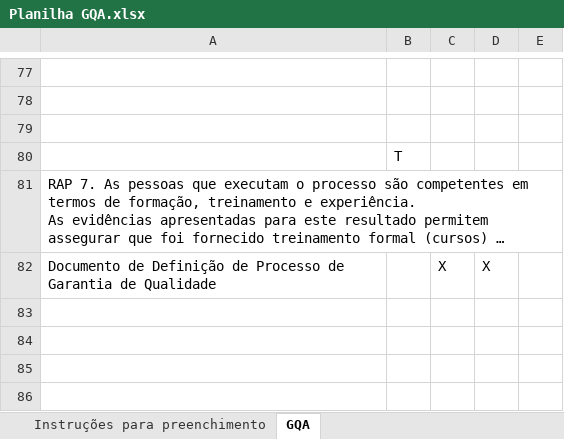
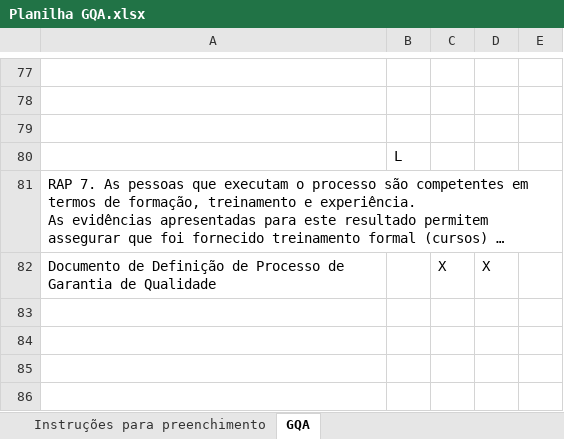
Before and after one commit to jorgetbruno/Trabalho-processo-software-pratica-parte2, an Excel workbook: Gerência de Qualidade/Planilha GQA.xlsx, sheet GQA, drawn as a sheet; only a part is shown, gaps mark what is left out; long unchanged cells end in …; values as stored, in another font and other column widths than the file's, no cell formats; the diff covers the shown part only; the diff names each change by its address in the sheet, - before the commit and + after, or states it on an @@ line.

```diff
--- a/Gerência de Qualidade/Planilha GQA.xlsx (sheet GQA)
+++ b/Gerência de Qualidade/Planilha GQA.xlsx (sheet GQA)
-B80: T
+B80: L
```
Also changed, not shown: 5 added rows, 5 removed rows, 1 moved row and 6 edited cells elsewhere in this sheet, cell formats, formulas that keep their value, 2 other files.
